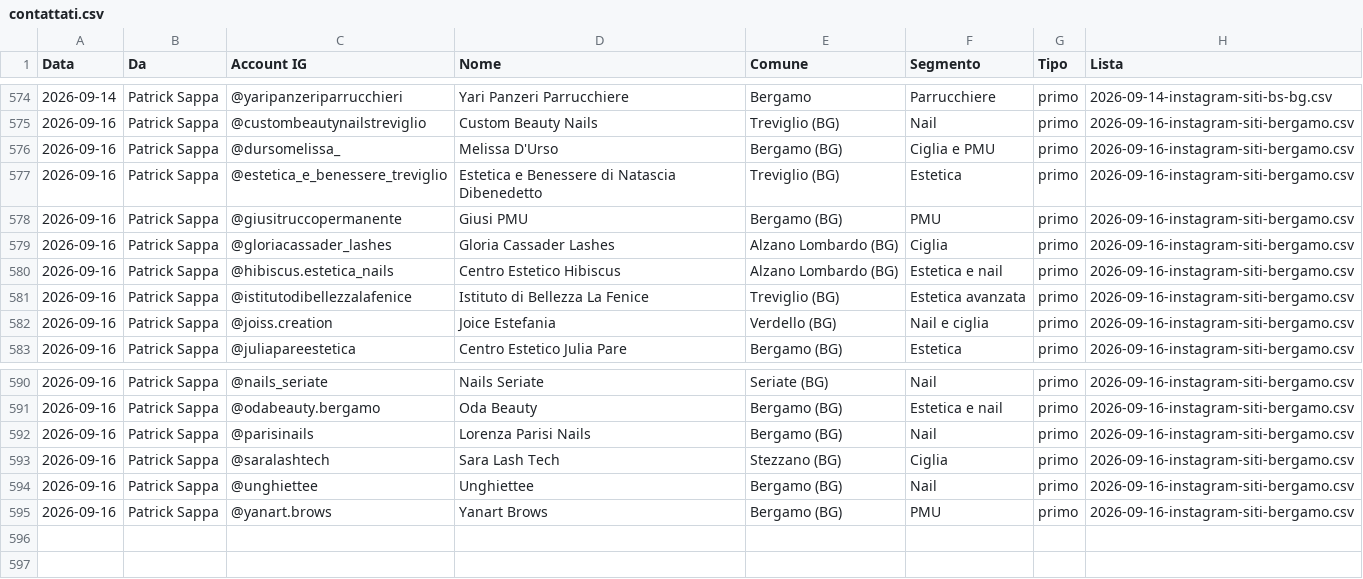
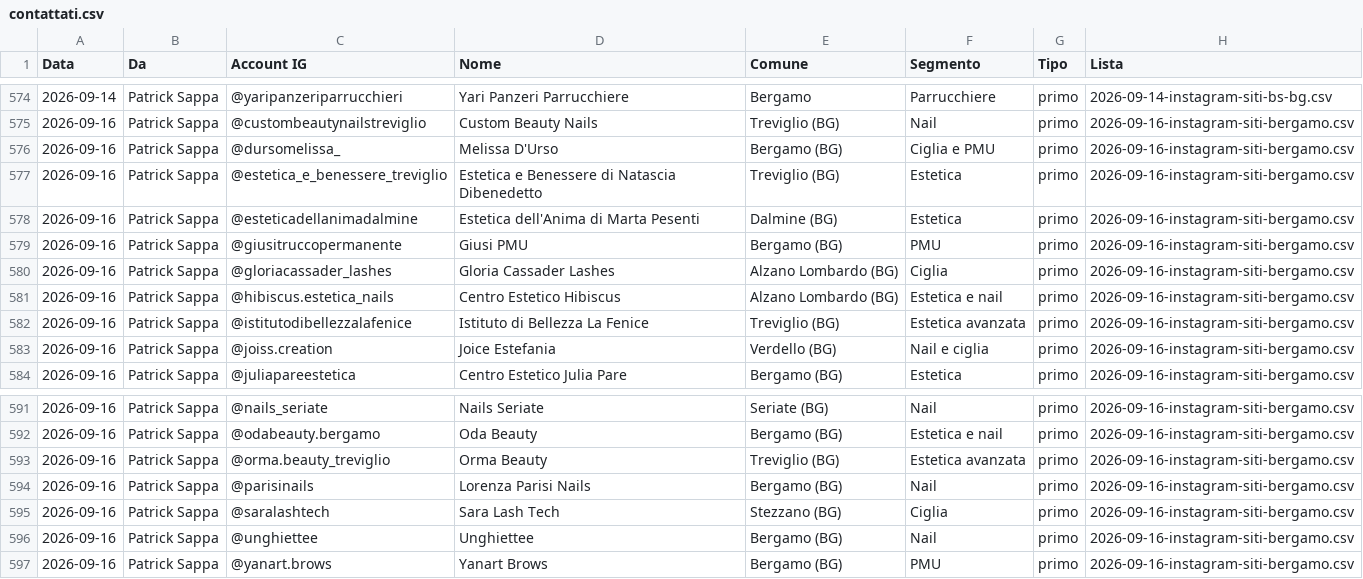
Before and after one commit to Nixo999/denki-brain, a CSV file: 02-Sales/liste/contattati.csv, drawn as a sheet; only a part is shown, gaps mark what is left out; the diff names each change by its address in the sheet, - before the commit and + after, or states it on an @@ line.

Commit message:
Chiusura automatica: 1 file in 02-Sales
Committato dall'hook di fine sessione, non da una persona: il perche' di
ogni modifica sta nei commit scritti durante la sessione. Se questo commit e'
l'unico, quel lavoro e' rimasto senza spiegazione.

```diff
--- a/02-Sales/liste/contattati.csv
+++ b/02-Sales/liste/contattati.csv
+row 578: 2026-09-16 | Patrick Sappa | @esteticadellanimadalmine | Estetica dell'Anima di Marta Pesenti | Dalmine (BG) | Estetica | primo | 2026-09-16-instagram-siti-bergamo.csv
+row 593: 2026-09-16 | Patrick Sappa | @orma.beauty_treviglio | Orma Beauty | Treviglio (BG) | Estetica avanzata | primo | 2026-09-16-instagram-siti-bergamo.csv
```
